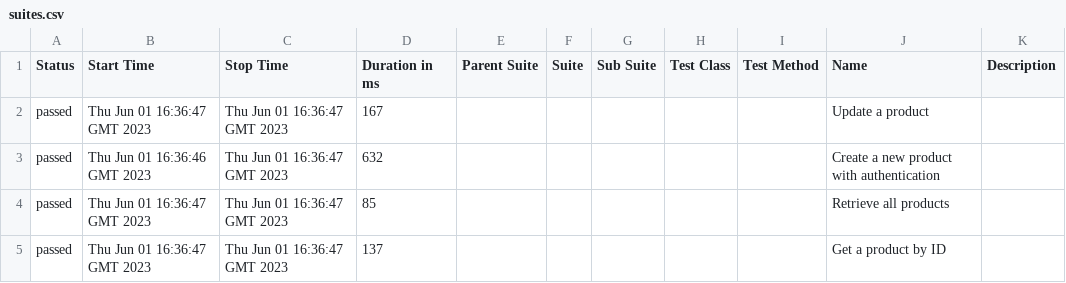
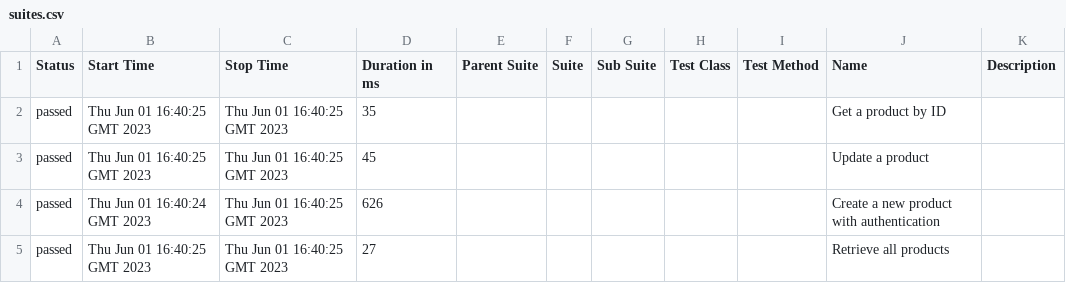
Before and after one commit to borismm3/gatling-demoStore-api, a CSV file: data/suites.csv, drawn as a sheet.

```diff
--- a/data/suites.csv
+++ b/data/suites.csv
@@ -1,5 +1,5 @@
 "Status","Start Time","Stop Time","Duration in ms","Parent Suite","Suite","Sub Suite","Test Class","Test Method","Name","Description"
-"passed","Thu Jun 01 16:36:47 GMT 2023","Thu Jun 01 16:36:47 GMT 2023","167","","","","","","Update a product",""
-"passed","Thu Jun 01 16:36:46 GMT 2023","Thu Jun 01 16:36:47 GMT 2023","632","","","","","","Create a new product with authentication",""
-"passed","Thu Jun 01 16:36:47 GMT 2023","Thu Jun 01 16:36:47 GMT 2023","85","","","","","","Retrieve all products",""
-"passed","Thu Jun 01 16:36:47 GMT 2023","Thu Jun 01 16:36:47 GMT 2023","137","","","","","","Get a product by ID",""
+"passed","Thu Jun 01 16:40:25 GMT 2023","Thu Jun 01 16:40:25 GMT 2023","35","","","","","","Get a product by ID",""
+"passed","Thu Jun 01 16:40:25 GMT 2023","Thu Jun 01 16:40:25 GMT 2023","45","","","","","","Update a product",""
+"passed","Thu Jun 01 16:40:24 GMT 2023","Thu Jun 01 16:40:25 GMT 2023","626","","","","","","Create a new product with authentication",""
+"passed","Thu Jun 01 16:40:25 GMT 2023","Thu Jun 01 16:40:25 GMT 2023","27","","","","","","Retrieve all products",""
```
Also changed, not shown: data/behaviors.csv, 44 other files.
